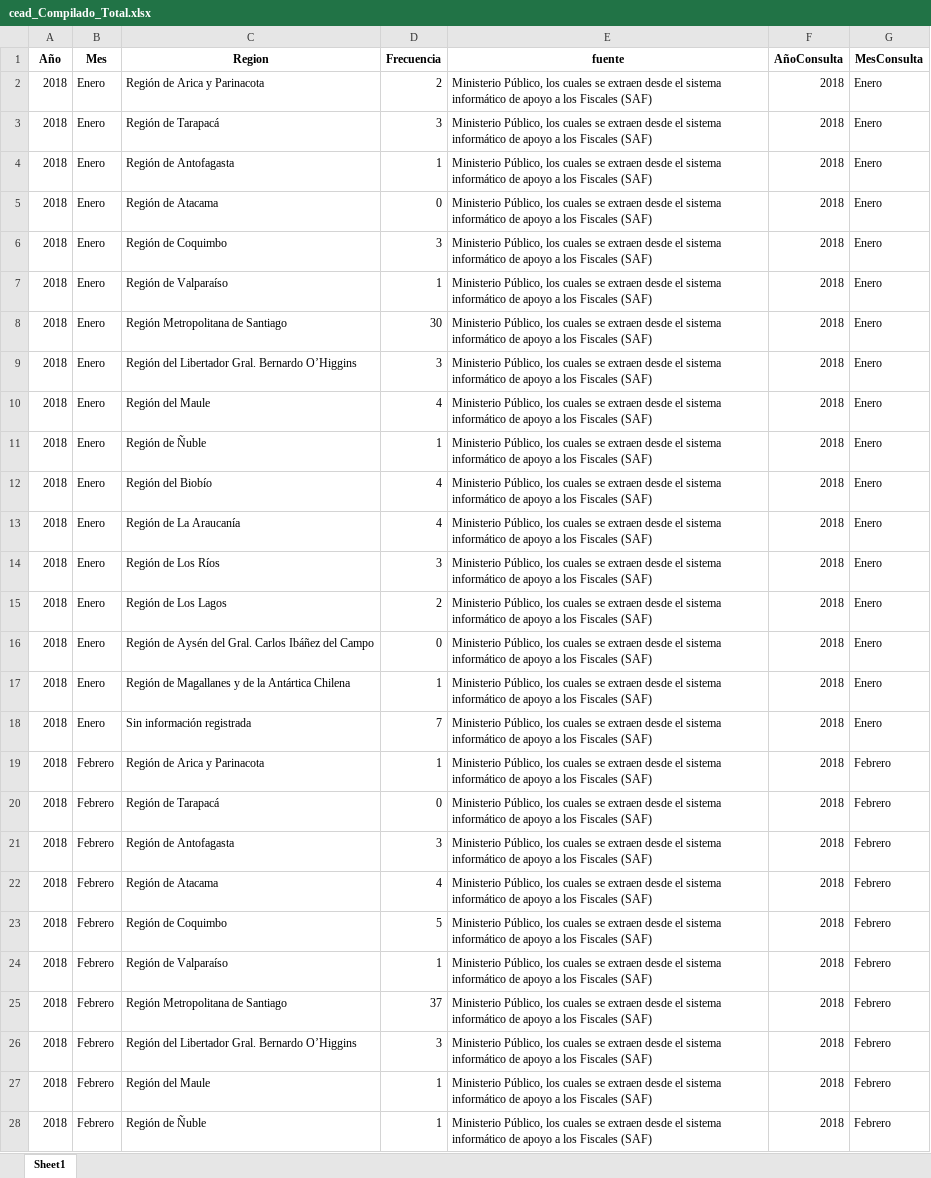
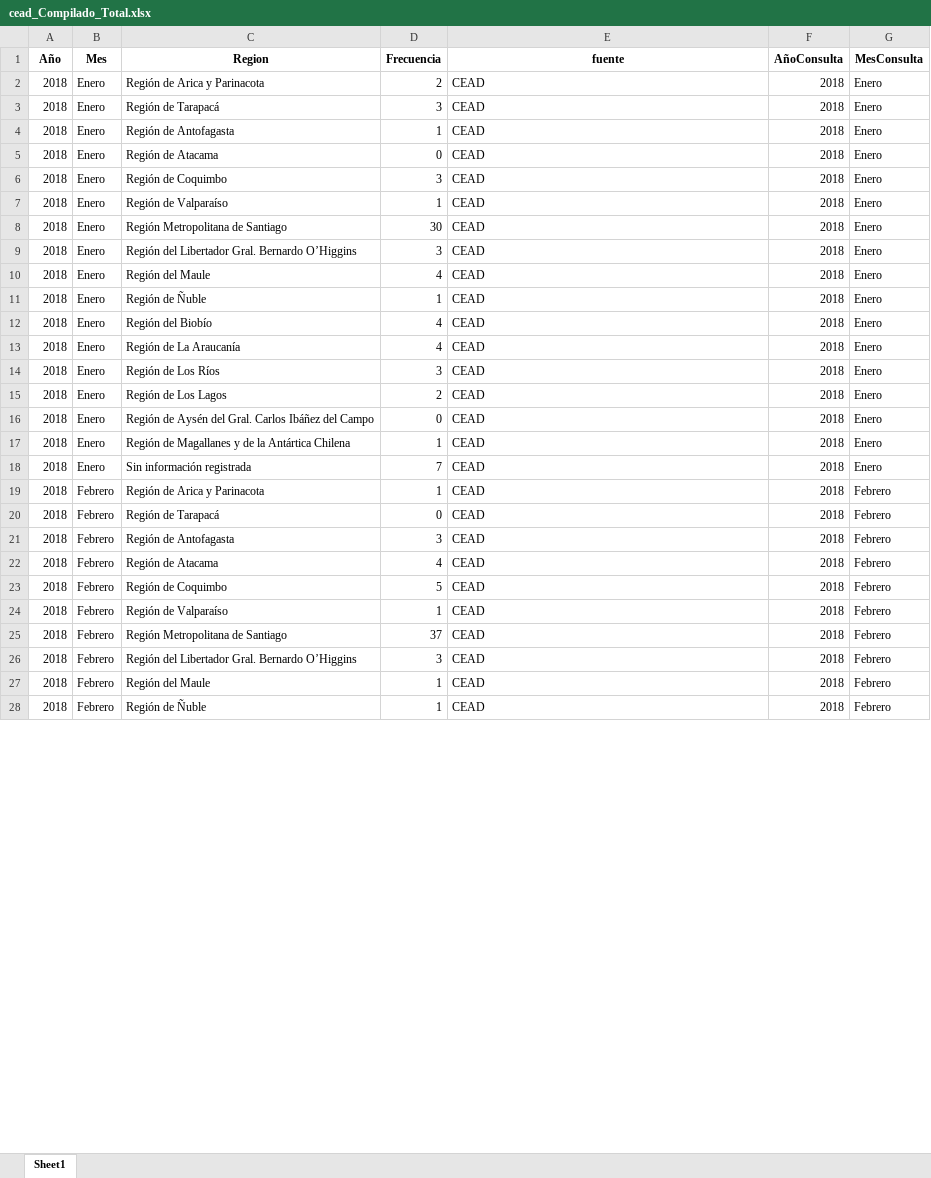
Before and after one commit to Sud-Austral/homicidios_3_fuentes, an Excel workbook: descarga/cead_Compilado_Total.xlsx, sheet Sheet1, drawn as a sheet; only a part is shown; values as stored, in another font and other column widths than the file's, no borders; the diff covers the shown part only; the diff names each change by its address in the sheet, - before the commit and + after, or states it on an @@ line.

```diff
--- a/descarga/cead_Compilado_Total.xlsx (sheet Sheet1)
+++ b/descarga/cead_Compilado_Total.xlsx (sheet Sheet1)
-E2:E28 (fuente): Ministerio Público, los cuales se extraen desde el sistema informático de apoyo a los Fiscales (SAF)
+E2:E28 (fuente): CEAD
```
Also changed, not shown: 1470 edited cells elsewhere in this sheet, descarga/fiscalia_Compilado_Total.xlsx, descarga/nacional_Compilado_Total.xlsx, 3 other files.
